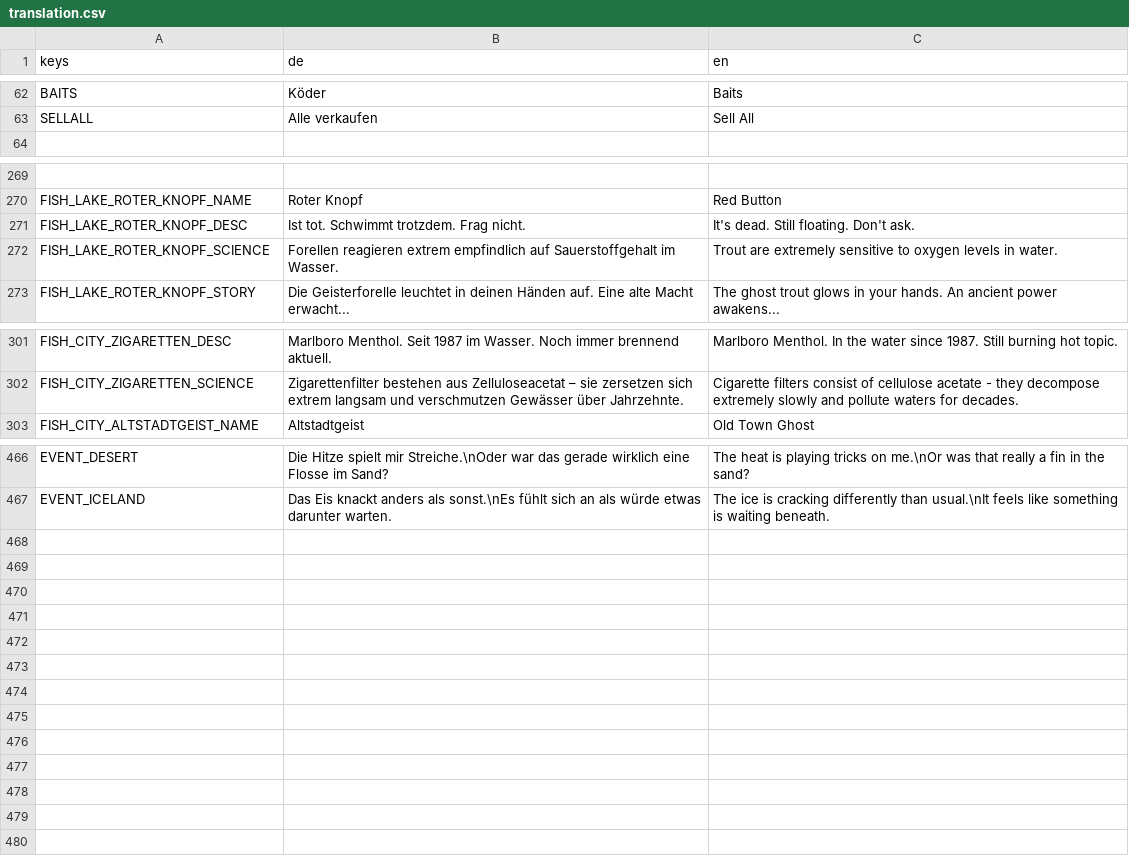
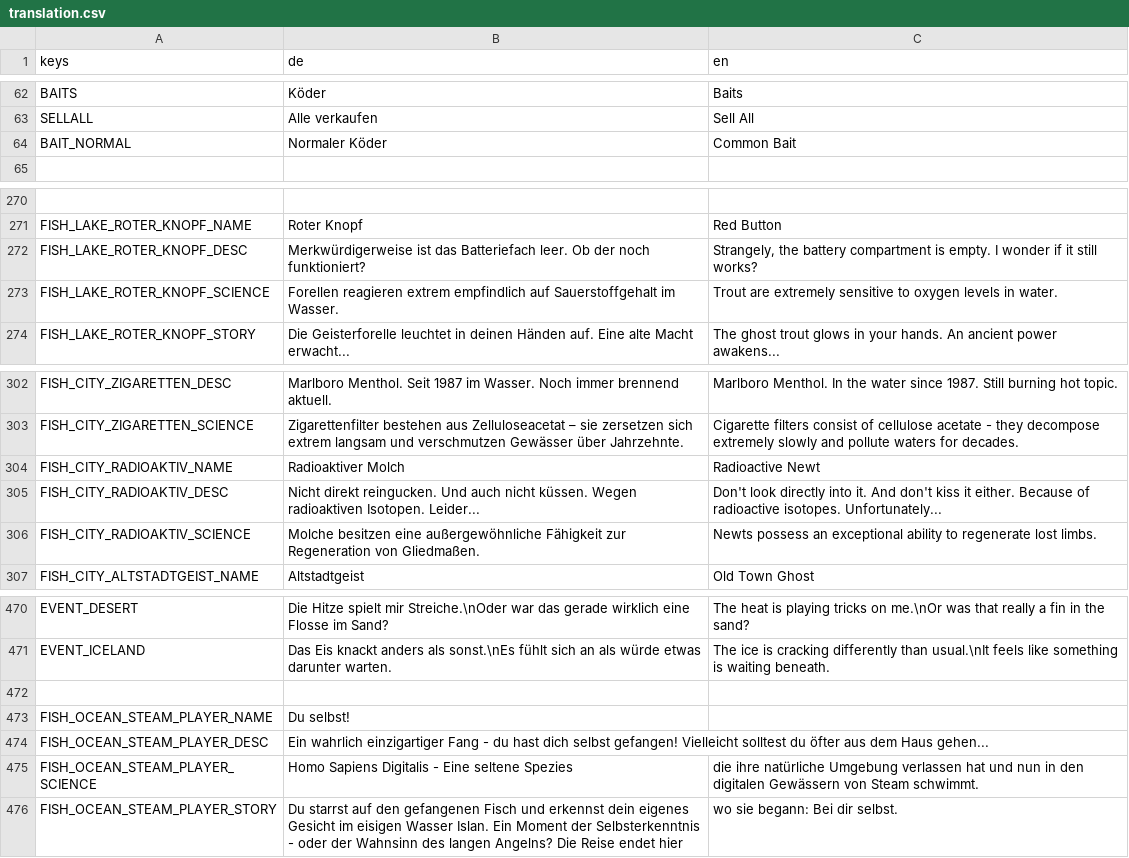
Before and after one commit to Zwiebelonkel/Last-Fisherman, a CSV file: assets/translation.csv, drawn as a sheet; only a part is shown, gaps mark what is left out; addresses are those after the commit; the diff names each change by its address in the sheet, - before the commit and + after, or states it on an @@ line.

```diff
--- a/assets/translation.csv
+++ b/assets/translation.csv
+row 64: BAIT_NORMAL | Normaler Köder | Common Bait
-B272 (de): Ist tot. Schwimmt trotzdem. Frag nicht.
+B272 (de): Merkwürdigerweise ist das Batteriefach leer. Ob der noch funktioniert?
-C272 (en): It's dead. Still floating. Don't ask.
+C272 (en): Strangely, the battery compartment is empty. I wonder if it still works?
+row 304: FISH_CITY_RADIOAKTIV_NAME | Radioaktiver Molch | Radioactive Newt
+row 305: FISH_CITY_RADIOAKTIV_DESC | Nicht direkt reingucken. Und auch nicht küssen. Wegen radioaktiven Isotopen. Leider... | Don't look directly into it. And don't kiss it either. Because of radioactive isotopes. Unfortunately...
+row 306: FISH_CITY_RADIOAKTIV_SCIENCE | Molche besitzen eine außergewöhnliche Fähigkeit zur Regeneration von Gliedmaßen. | Newts possess an exceptional ability to regenerate lost limbs.
+row 472: (empty)
+row 473: FISH_OCEAN_STEAM_PLAYER_NAME | Du selbst!
+row 474: FISH_OCEAN_STEAM_PLAYER_DESC | Ein wahrlich einzigartiger Fang - du hast dich selbst gefangen! Vielleicht solltest du öfter aus dem Haus gehen...
+row 475: FISH_OCEAN_STEAM_PLAYER_SCIENCE | Homo Sapiens Digitalis - Eine seltene Spezies | die ihre natürliche Umgebung verlassen hat und nun in den digitalen Gewässern von Steam schwimmt.
+row 476: FISH_OCEAN_STEAM_PLAYER_STORY | Du starrst auf den gefangenen Fisch und erkennst dein eigenes Gesicht im eisigen Wasser Islan. Ein Moment der Selbsterkenntnis - oder der Wahnsinn des langen Angelns? Die Reise endet hier | wo sie begann: Bei dir selbst.
```
Also changed, not shown: 21 other files.
